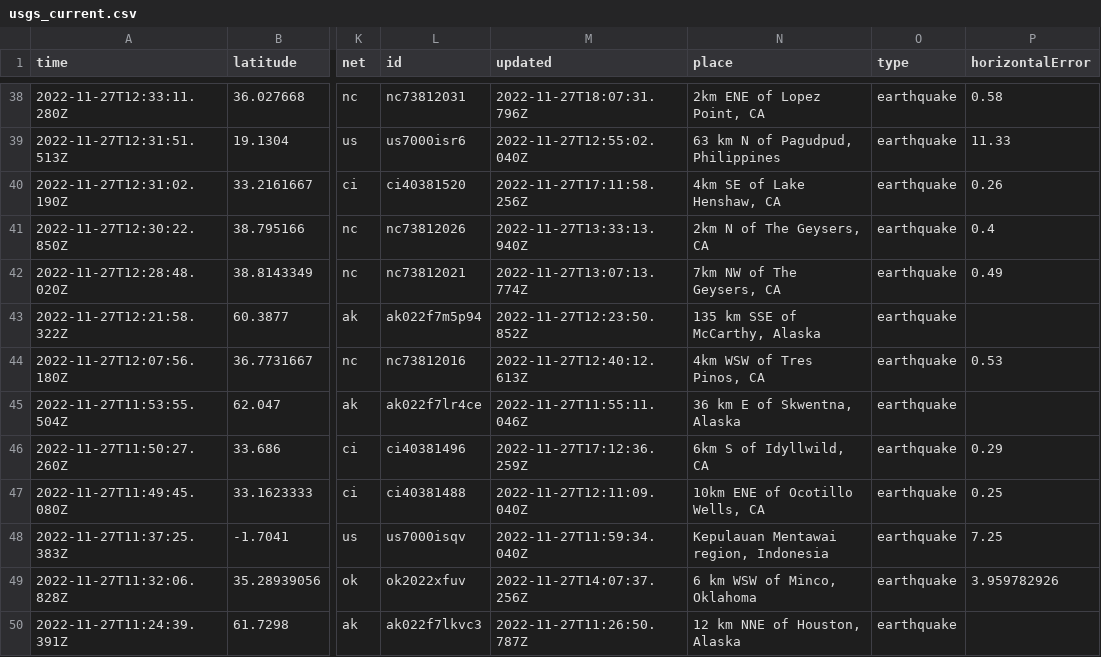
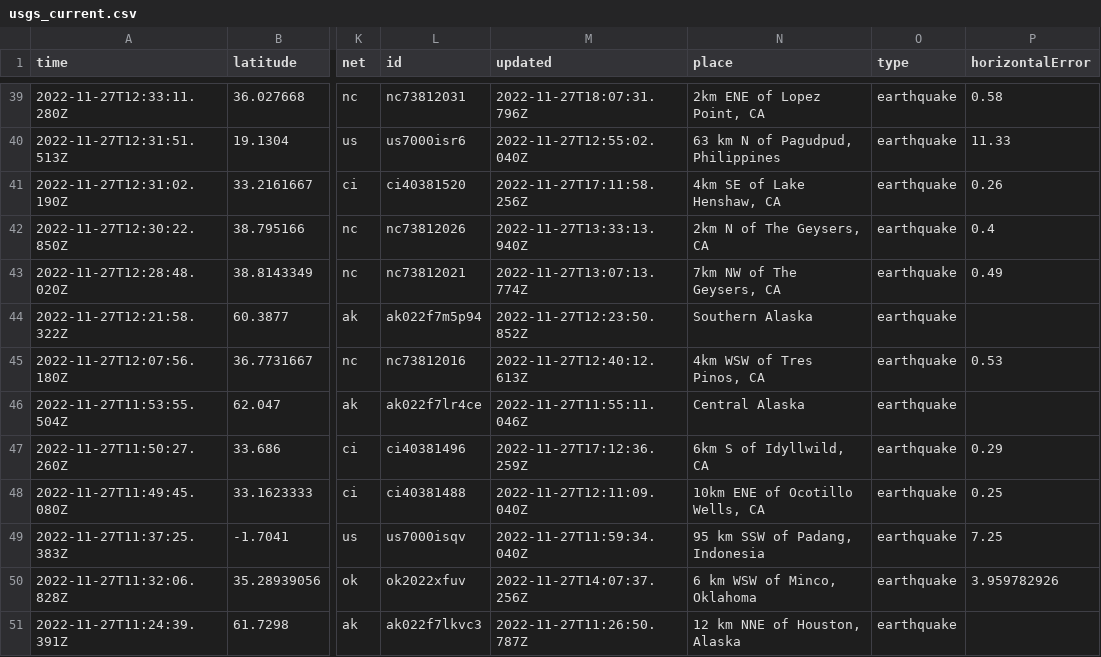
Before and after one commit to katielicari/nicar22-github-action, a CSV file: usgs_current.csv, drawn as a sheet; only a part is shown, gaps mark what is left out; addresses are those after the commit; the diff covers the shown part only; the diff names each change by its address in the sheet, - before the commit and + after, or states it on an @@ line.

```diff
--- a/usgs_current.csv
+++ b/usgs_current.csv
-N44 (place): 135 km SSE of McCarthy, Alaska
+N44 (place): Southern Alaska
-N46 (place): 36 km E of Skwentna, Alaska
+N46 (place): Central Alaska
-N49 (place): Kepulauan Mentawai region, Indonesia
+N49 (place): 95 km SSW of Padang, Indonesia
```
Also changed, not shown: 1 added row, 2 removed rows and 29 edited cells elsewhere in this file.
